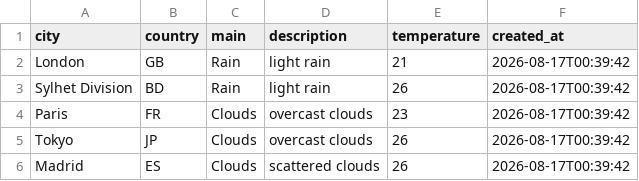
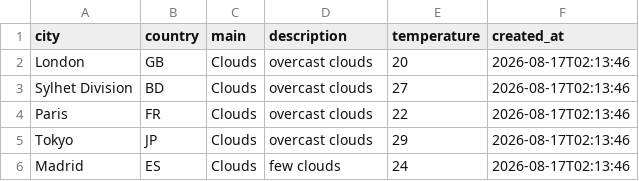
Before and after one commit to amzzz930/amin_repository, a CSV file: weather_data.csv, drawn as a sheet.

```diff
--- a/weather_data.csv
+++ b/weather_data.csv
@@ -1,6 +1,6 @@
 city,country,main,description,temperature,created_at
-London,GB,Rain,light rain,21,2026-08-17T00:39:42
-Sylhet Division,BD,Rain,light rain,26,2026-08-17T00:39:42
-Paris,FR,Clouds,overcast clouds,23,2026-08-17T00:39:42
-Tokyo,JP,Clouds,overcast clouds,26,2026-08-17T00:39:42
-Madrid,ES,Clouds,scattered clouds,26,2026-08-17T00:39:42
+London,GB,Clouds,overcast clouds,20,2026-08-17T02:13:46
+Sylhet Division,BD,Clouds,overcast clouds,27,2026-08-17T02:13:46
+Paris,FR,Clouds,overcast clouds,22,2026-08-17T02:13:46
+Tokyo,JP,Clouds,overcast clouds,29,2026-08-17T02:13:46
+Madrid,ES,Clouds,few clouds,24,2026-08-17T02:13:46
```
